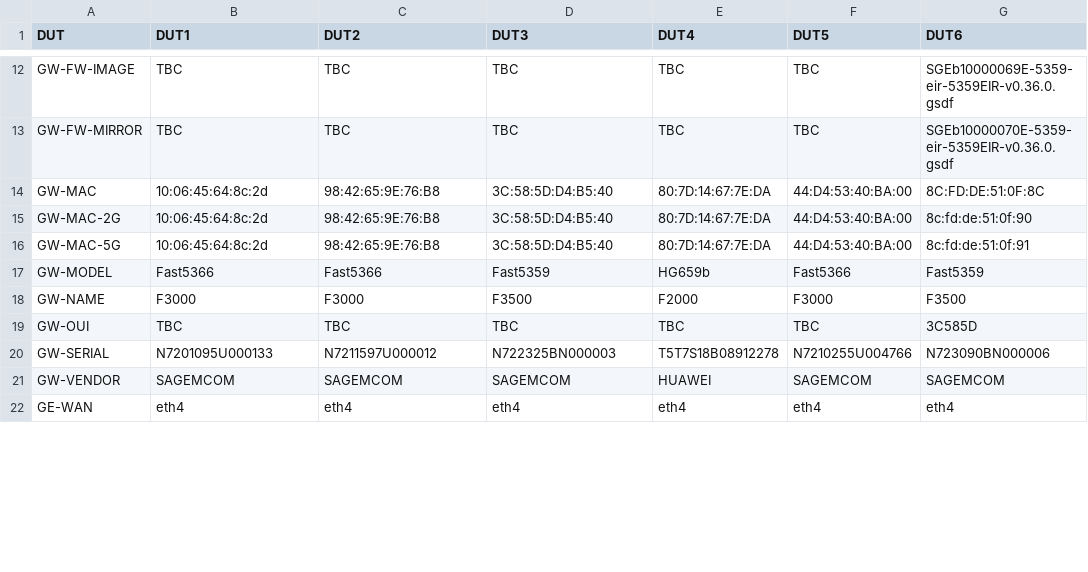
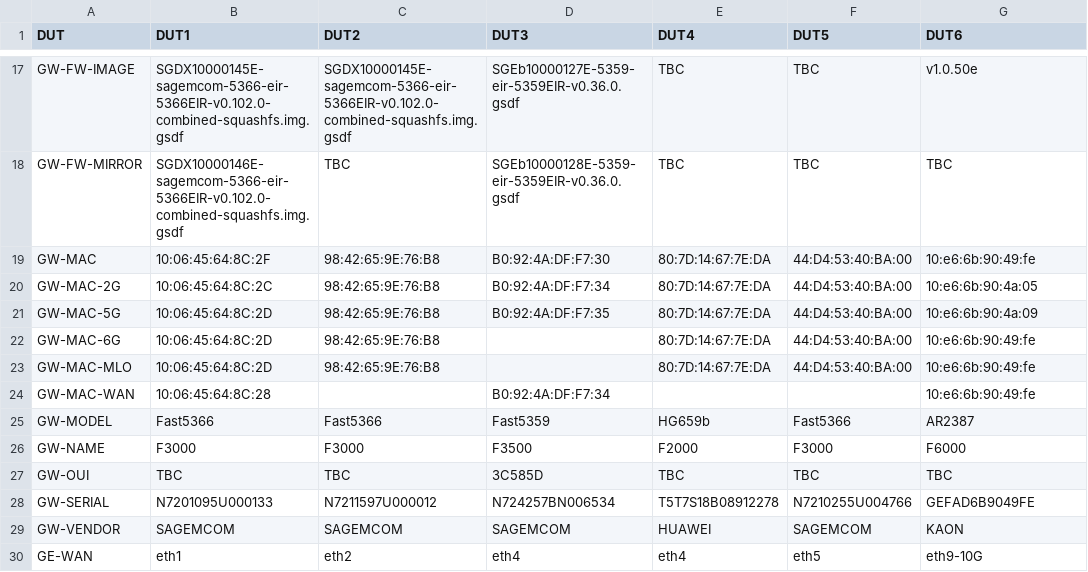
Before and after one commit to lorcandk/CDROUTER_CONFIGURATOR, a CSV file: cdrouter_DUT.csv, drawn as a sheet; only a part is shown, gaps mark what is left out; addresses are those after the commit; the diff covers the shown part only; the diff names each change by its address in the sheet, - before the commit and + after, or states it on an @@ line.

```diff
--- a/cdrouter_DUT.csv
+++ b/cdrouter_DUT.csv
-B17 (DUT1): TBC
+B17 (DUT1): SGDX10000145E-sagemcom-5366-eir-5366EIR-v0.102.0-combined-squashfs.img.gsdf
-C17 (DUT2): TBC
+C17 (DUT2): SGDX10000145E-sagemcom-5366-eir-5366EIR-v0.102.0-combined-squashfs.img.gsdf
-D17 (DUT3): TBC
+D17 (DUT3): SGEb10000127E-5359-eir-5359EIR-v0.36.0.gsdf
-G17 (DUT6): SGEb10000069E-5359-eir-5359EIR-v0.36.0.gsdf
+G17 (DUT6): v1.0.50e
-B18 (DUT1): TBC
+B18 (DUT1): SGDX10000146E-sagemcom-5366-eir-5366EIR-v0.102.0-combined-squashfs.img.gsdf
-D18 (DUT3): TBC
+D18 (DUT3): SGEb10000128E-5359-eir-5359EIR-v0.36.0.gsdf
-G18 (DUT6): SGEb10000070E-5359-eir-5359EIR-v0.36.0.gsdf
+G18 (DUT6): TBC
-B19 (DUT1): 10:06:45:64:8c:2d
+B19 (DUT1): 10:06:45:64:8C:2F
-D19 (DUT3): 3C:58:5D:D4:B5:40
+D19 (DUT3): B0:92:4A:DF:F7:30
-G19 (DUT6): 8C:FD:DE:51:0F:8C
+G19 (DUT6): 10:e6:6b:90:49:fe
-B20 (DUT1): 10:06:45:64:8c:2d
+B20 (DUT1): 10:06:45:64:8C:2C
-D20 (DUT3): 3C:58:5D:D4:B5:40
+D20 (DUT3): B0:92:4A:DF:F7:34
-G20 (DUT6): 8c:fd:de:51:0f:90
+G20 (DUT6): 10:e6:6b:90:4a:05
-B21 (DUT1): 10:06:45:64:8c:2d
+B21 (DUT1): 10:06:45:64:8C:2D
-D21 (DUT3): 3C:58:5D:D4:B5:40
+D21 (DUT3): B0:92:4A:DF:F7:35
-G21 (DUT6): 8c:fd:de:51:0f:91
+G21 (DUT6): 10:e6:6b:90:4a:09
+row 22: GW-MAC-6G | 10:06:45:64:8C:2D | 98:42:65:9E:76:B8 |  | 80:7D:14:67:7E:DA | 44:D4:53:40:BA:00 | 10:e6:6b:90:49:fe
+row 23: GW-MAC-MLO | 10:06:45:64:8C:2D | 98:42:65:9E:76:B8 |  | 80:7D:14:67:7E:DA | 44:D4:53:40:BA:00 | 10:e6:6b:90:49:fe
+row 24: GW-MAC-WAN | 10:06:45:64:8C:28 |  | B0:92:4A:DF:F7:34 |  |  | 10:e6:6b:90:49:fe
-G25 (DUT6): Fast5359
+G25 (DUT6): AR2387
-G26 (DUT6): F3500
+G26 (DUT6): F6000
-D27 (DUT3): TBC
+D27 (DUT3): 3C585D
-G27 (DUT6): 3C585D
+G27 (DUT6): TBC
-D28 (DUT3): N722325BN000003
+D28 (DUT3): N724257BN006534
-G28 (DUT6): N723090BN000006
+G28 (DUT6): GEFAD6B9049FE
-G29 (DUT6): SAGEMCOM
+G29 (DUT6): KAON
-B30 (DUT1): eth4
+B30 (DUT1): eth1
-C30 (DUT2): eth4
+C30 (DUT2): eth2
-F30 (DUT5): eth4
+F30 (DUT5): eth5
-G30 (DUT6): eth4
+G30 (DUT6): eth9-10G
```
Also changed, not shown: 8 added rows and 59 edited cells elsewhere in this file, 2 other files.
